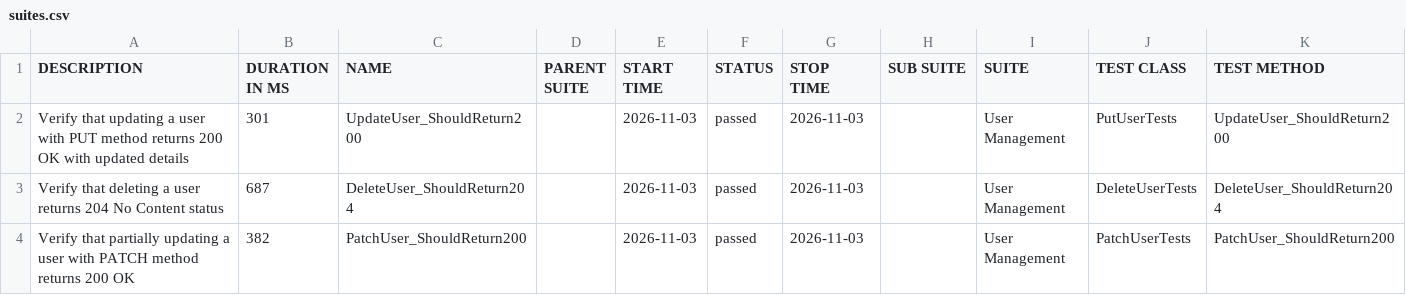
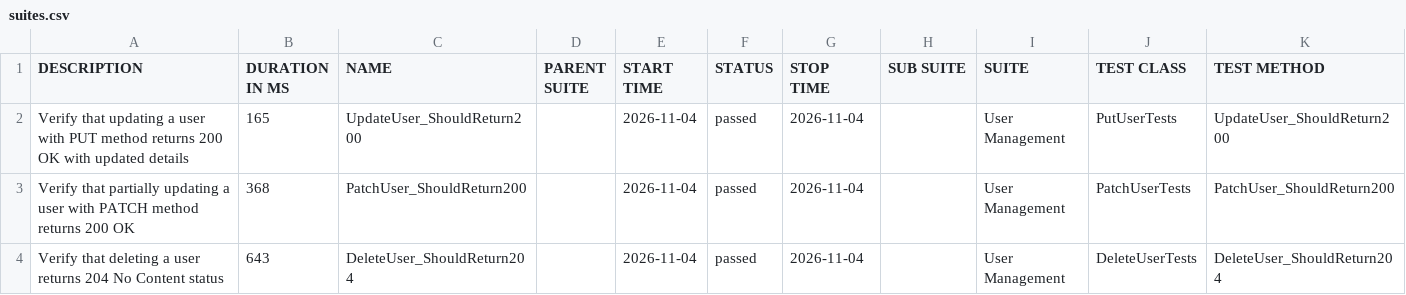
Before and after one commit to ITTVaidantGarg/Reqres-Api-GithubAction, a CSV file: regression/data/suites.csv, drawn as a sheet.

```diff
--- a/regression/data/suites.csv
+++ b/regression/data/suites.csv
@@ -1,4 +1,4 @@
 "DESCRIPTION","DURATION IN MS","NAME","PARENT SUITE","START TIME","STATUS","STOP TIME","SUB SUITE","SUITE","TEST CLASS","TEST METHOD"
-"Verify that updating a user with PUT method returns 200 OK with updated details","301","UpdateUser_ShouldReturn200","","2026-11-03","passed","2026-11-03","","User Management","PutUserTests","UpdateUser_ShouldReturn200"
-"Verify that deleting a user returns 204 No Content status","687","DeleteUser_ShouldReturn204","","2026-11-03","passed","2026-11-03","","User Management","DeleteUserTests","DeleteUser_ShouldReturn204"
-"Verify that partially updating a user with PATCH method returns 200 OK","382","PatchUser_ShouldReturn200","","2026-11-03","passed","2026-11-03","","User Management","PatchUserTests","PatchUser_ShouldReturn200"
+"Verify that updating a user with PUT method returns 200 OK with updated details","165","UpdateUser_ShouldReturn200","","2026-11-04","passed","2026-11-04","","User Management","PutUserTests","UpdateUser_ShouldReturn200"
+"Verify that partially updating a user with PATCH method returns 200 OK","368","PatchUser_ShouldReturn200","","2026-11-04","passed","2026-11-04","","User Management","PatchUserTests","PatchUser_ShouldReturn200"
+"Verify that deleting a user returns 204 No Content status","643","DeleteUser_ShouldReturn204","","2026-11-04","passed","2026-11-04","","User Management","DeleteUserTests","DeleteUser_ShouldReturn204"
```
Also changed, not shown: 25 other files.
